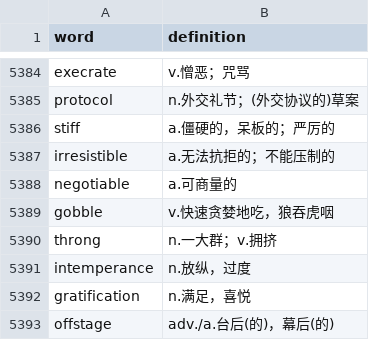
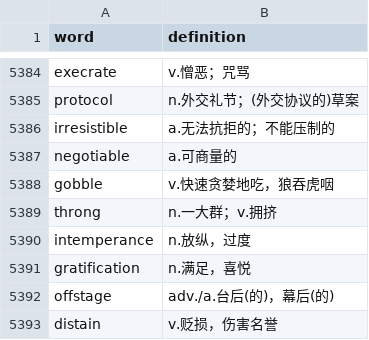
Before and after one commit to li-wx/flash-card-2025, a CSV file: words.csv, drawn as a sheet; only a part is shown, gaps mark what is left out; the shorter side is filled out with more unchanged rows.

Commit message:
Remove one duplicated entry from words.csv
Removed 'stiff' entry from words.csv.

```diff
--- a/words.csv
+++ b/words.csv
@@ -5385,3 +5385,2 @@ execrate,v.憎恶；咒骂,,
 protocol,n.外交礼节；(外交协议的)草案,,
-stiff,a.僵硬的，呆板的；严厉的,,
 irresistible,a.无法抗拒的；不能压制的,,
```
